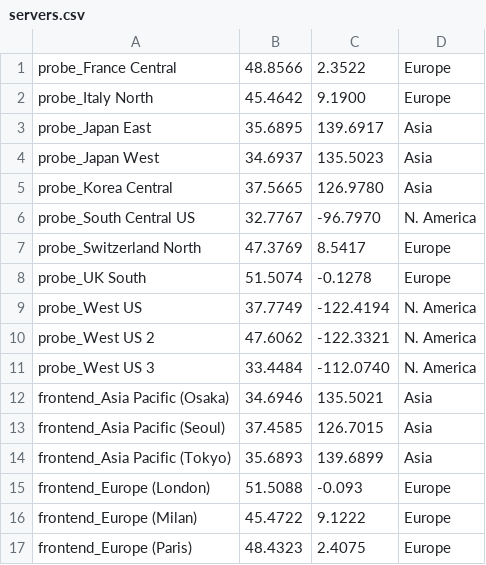
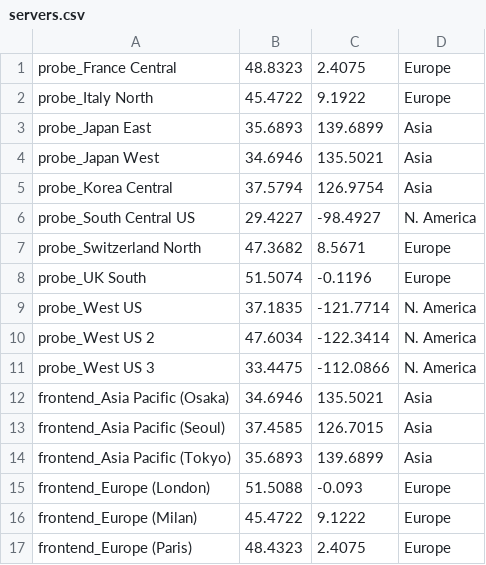
Before and after one commit to Adioffer/CDG-three-tier-solver, a CSV file: src/CDGeB1/Datasets/Fujitsu-240216/servers.csv, drawn as a sheet; only a part is shown.

Commit message:
Update Fujitsu probe locations. Evaluate the median value of measurements.

```diff
--- a/src/CDGeB1/Datasets/Fujitsu-240216/servers.csv
+++ b/src/CDGeB1/Datasets/Fujitsu-240216/servers.csv
@@ -1,12 +1,12 @@
-probe_France Central,48.8566,2.3522,Europe,
-probe_Italy North,45.4642,9.1900,Europe,
-probe_Japan East,35.6895,139.6917,Asia,
-probe_Japan West,34.6937,135.5023,Asia,
-probe_Korea Central,37.5665,126.9780,Asia,
-probe_South Central US,32.7767,-96.7970,N. America,
-probe_Switzerland North,47.3769,8.5417,Europe,
-probe_UK South,51.5074,-0.1278,Europe,
-probe_West US,37.7749,-122.4194,N. America,
-probe_West US 2,47.6062,-122.3321,N. America,
-probe_West US 3,33.4484,-112.0740,N. America,
+probe_France Central,48.8323,2.4075,Europe,
+probe_Italy North,45.4722,9.1922,Europe,
+probe_Japan East,35.6893,139.6899,Asia,
+probe_Japan West,34.6946,135.5021,Asia,
+probe_Korea Central,37.5794,126.9754,Asia,
+probe_South Central US,29.4227,-98.4927,N. America,
+probe_Switzerland North,47.3682,8.5671,Europe,
+probe_UK South,51.5074,-0.1196,Europe,
+probe_West US,37.1835,-121.7714,N. America,
+probe_West US 2,47.6034,-122.3414,N. America,
+probe_West US 3,33.4475,-112.0866,N. America,
 frontend_Asia Pacific (Osaka),34.6946,135.5021,Asia,
```
Also changed, not shown: 2 other files.
